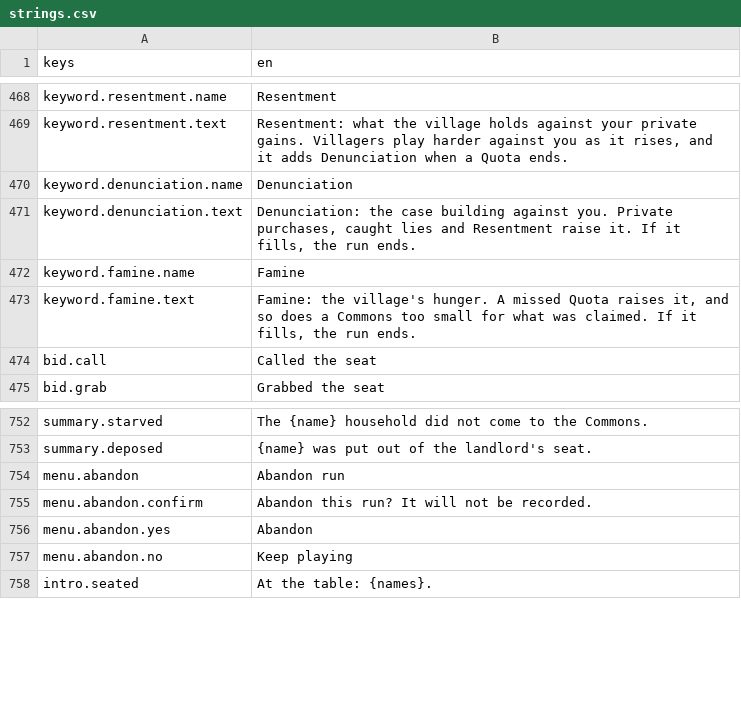
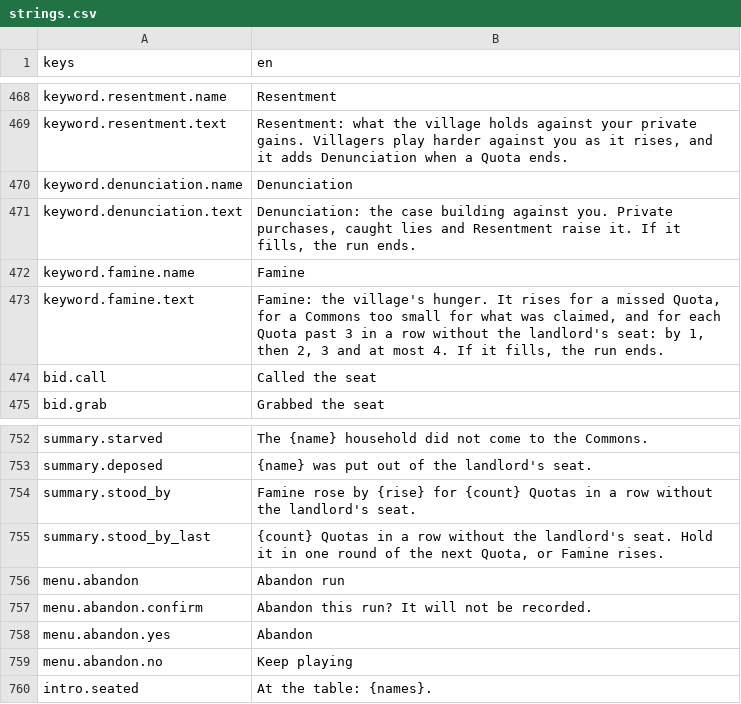
Before and after one commit to georgejieh/Commons, a CSV file: data/strings/strings.csv, drawn as a sheet; only a part is shown, gaps mark what is left out.

```diff
--- a/data/strings/strings.csv
+++ b/data/strings/strings.csv
@@ -472,3 +472,3 @@ keyword.denunciation.text,"Denunciation: the case building against you. Private
 keyword.famine.name,Famine
-keyword.famine.text,"Famine: the village's hunger. A missed Quota raises it, and so does a Commons too small for what was claimed. If it fills, the run ends."
+keyword.famine.text,"Famine: the village's hunger. It rises for a missed Quota, for a Commons too small for what was claimed, and for each Quota past 3 in a row without the landlord's seat: by 1, then 2, 3 and at most 4. If it fills, the run ends."
 bid.call,Called the seat
@@ -753,2 +753,4 @@ summary.starved,The {name} household did not come to the Commons.
 summary.deposed,{name} was put out of the landlord's seat.
+summary.stood_by,Famine rose by {rise} for {count} Quotas in a row without the landlord's seat.
+summary.stood_by_last,"{count} Quotas in a row without the landlord's seat. Hold it in one round of the next Quota, or Famine rises."
 menu.abandon,Abandon run
```
Also changed, not shown: 19 other files.
